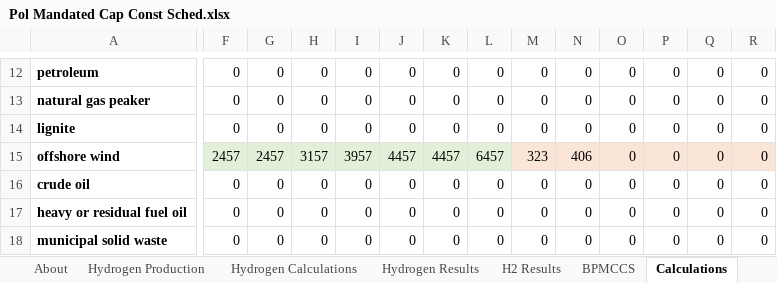
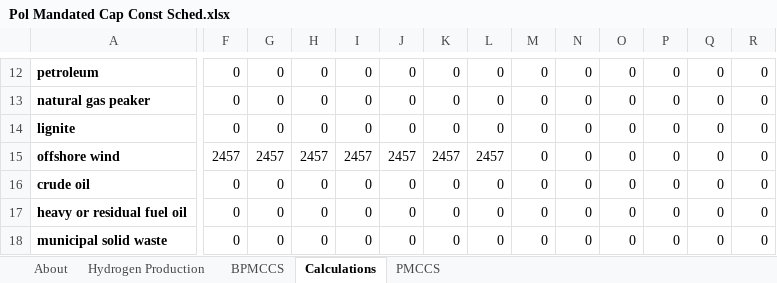
Before and after one commit to EnergyInnovation/eps-eu, an Excel workbook: InputData/elec/PMCCS/Pol Mandated Cap Const Sched.xlsx, sheet Calculations, drawn as a sheet; only a part is shown, gaps mark what is left out; values as stored, in another font and other column widths than the file's, no borders; the diff covers the shown part only; the diff names each change by its address in the sheet, - before the commit and + after, or states it on an @@ line.

```diff
--- a/InputData/elec/PMCCS/Pol Mandated Cap Const Sched.xlsx (sheet Calculations)
+++ b/InputData/elec/PMCCS/Pol Mandated Cap Const Sched.xlsx (sheet Calculations)
-sheet tab: Hydrogen Calculations
-sheet tab: Hydrogen Results
-sheet tab: H2 Results
-F15:L15 fill: #E2F0D9
+F15:L15 fill: none
-H15: 3157
+H15: 2457
-I15: 3957
+I15: 2457
-J15: 4457
+J15: 2457
-K15: 4457
+K15: 2457
-L15: 6457
+L15: 2457
-M15: 323
+M15: 0
-M15:R15 fill: #FBE5D6
+M15:R15 fill: none
-N15: 406
+N15: 0
```
Also changed, not shown: 2 removed rows, 25 edited cells and cell formats elsewhere in this sheet, sheet PMCCS, formulas that keep their value, charts or pictures, InputData/elec/BPMCCS/BAU Pol Mandated Cap Const Sched.xlsx, 4 other files.
